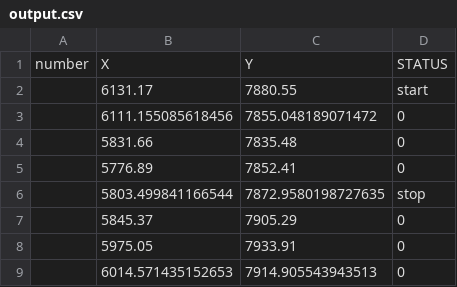
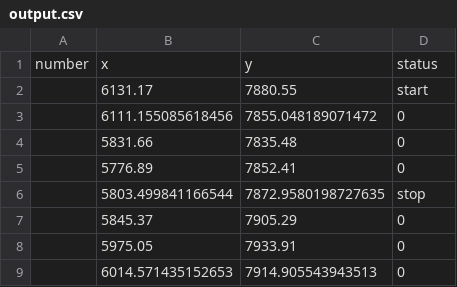
Before and after one commit to ignatpenshin/_Polygons, a CSV file: variants_3/output.csv, drawn as a sheet.

```diff
--- a/variants_3/output.csv
+++ b/variants_3/output.csv
@@ -1,2 +1,2 @@
-number;X;Y;STATUS
+number;x;y;status
 ;6131.17;7880.55;start
```
Also changed, not shown: polygon.csv, variants_2/file_0.csv, 12 other files.
